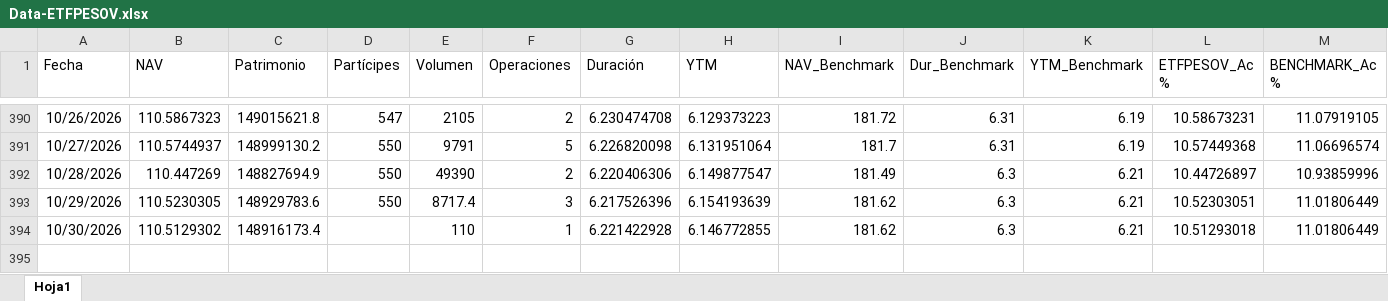
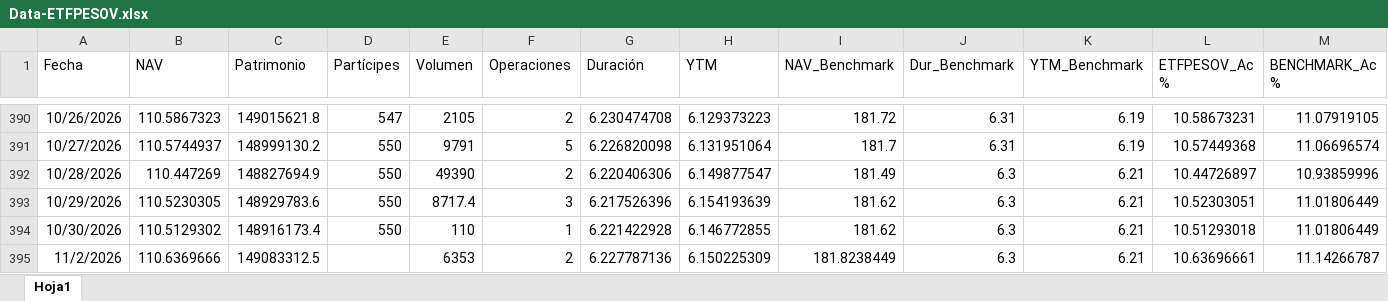
Before and after one commit to JoFRN26/Dashboards_EDAM, an Excel workbook: ETFPESOV/General/Data-ETFPESOV.xlsx, sheet Hoja1, drawn as a sheet; only a part is shown, gaps mark what is left out; values as stored, in another font and other column widths than the file's, no borders; rows hold the shown columns only; the diff names each change by its address in the sheet, - before the commit and + after, or states it on an @@ line.

Commit message:
Actualizar Data-ETFPESOV.xlsx (02/11/2026 23:58)

```diff
--- a/ETFPESOV/General/Data-ETFPESOV.xlsx (sheet Hoja1)
+++ b/ETFPESOV/General/Data-ETFPESOV.xlsx (sheet Hoja1)
-D394 (Partícipes): (empty)
+D394 (Partícipes): 550
+row 395: 11/2/2026 | 110.6369666 | 149083312.5 |  | 6353 | 2 | 6.227787136 | 6.150225309 | 181.8238449 | 6.3 | 6.21 | 10.63696661 | 11.14266787
```
